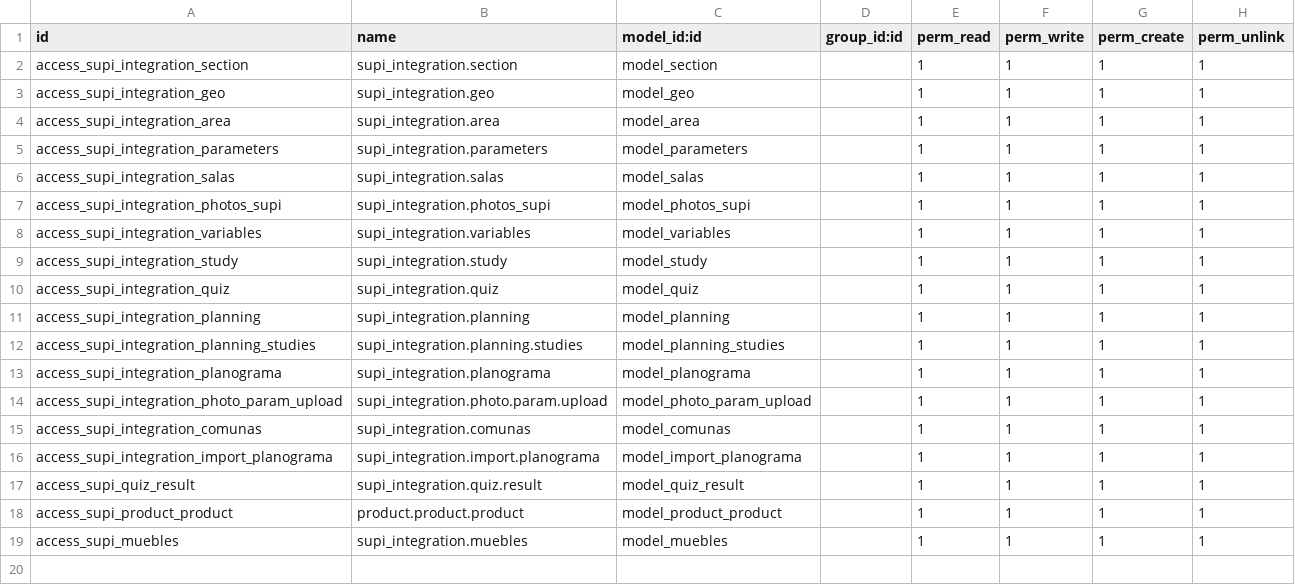
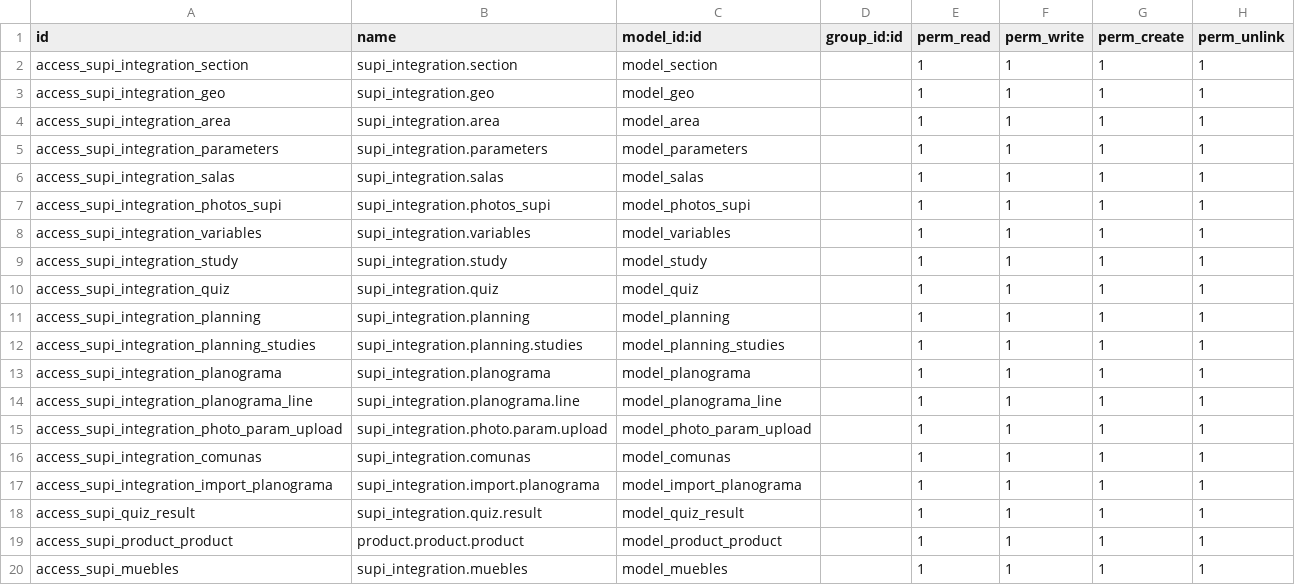
Before and after one commit to fjvigil89/ages_supi, a CSV file: supi_integration/security/ir.model.access.csv, drawn as a sheet.

Commit message:
add planograma lines

```diff
--- a/supi_integration/security/ir.model.access.csv
+++ b/supi_integration/security/ir.model.access.csv
@@ -13,2 +13,3 @@ access_supi_integration_planning_studies,supi_integration.planning.studies,model
 access_supi_integration_planograma,supi_integration.planograma,model_planograma,,1,1,1,1
+access_supi_integration_planograma_line,supi_integration.planograma.line,model_planograma_line,,1,1,1,1
 access_supi_integration_photo_param_upload,supi_integration.photo.param.upload,model_photo_param_upload,,1,1,1,1
```
Also changed, not shown: 2 other files.
